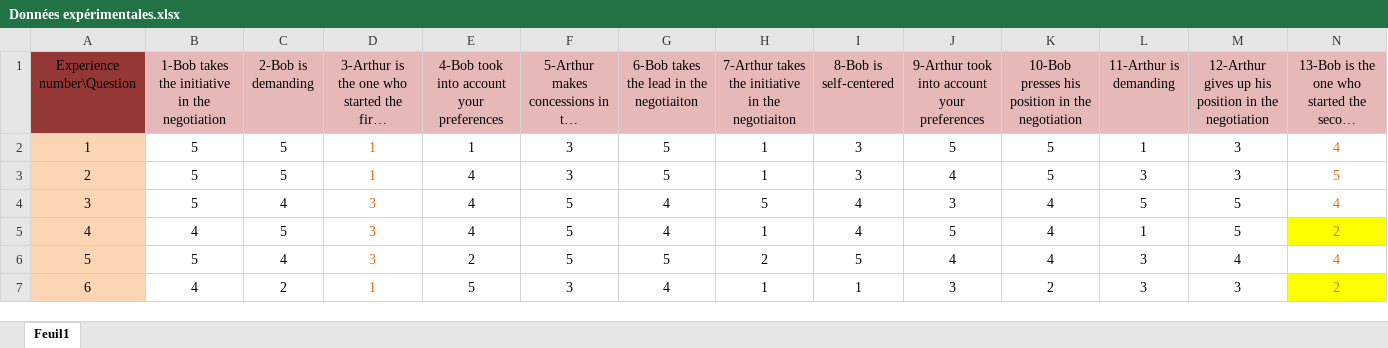
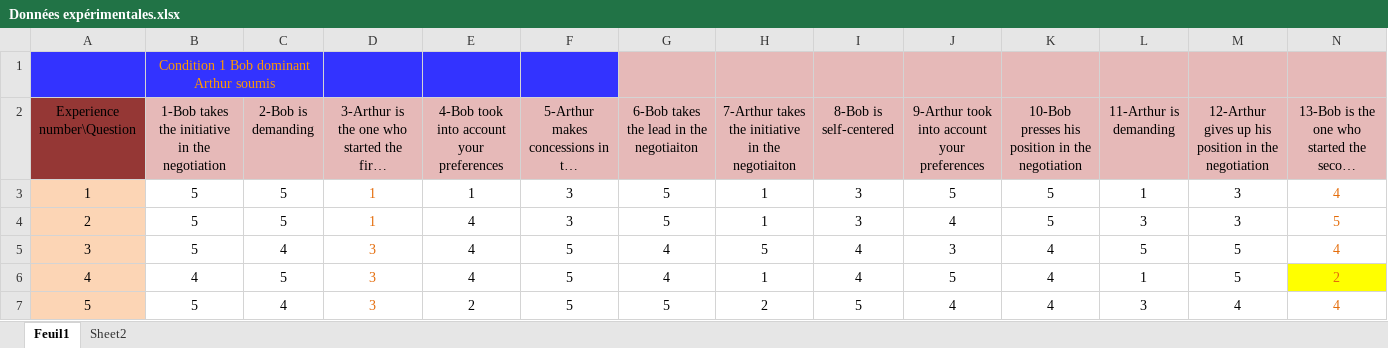
Before and after one commit to Olydia/Discolog, an Excel workbook: cooperativeNegotiation/expés/Données expérimentales.xlsx, sheet Feuil1, drawn as a sheet; only a part is shown; the shorter side is filled out with more unchanged rows; long unchanged cells end in …; values as stored, in another font and other column widths than the file's, no borders; rows hold the shown columns only; the diff names each change by its address in the sheet, - before the commit and + after, or states it on an @@ line.

```diff
--- a/cooperativeNegotiation/expés/Données expérimentales.xlsx (sheet Feuil1)
+++ b/cooperativeNegotiation/expés/Données expérimentales.xlsx (sheet Feuil1)
+sheet tab: Sheet2
+row 1:  | Condition 1 Bob dominant Arthur soumis
```
